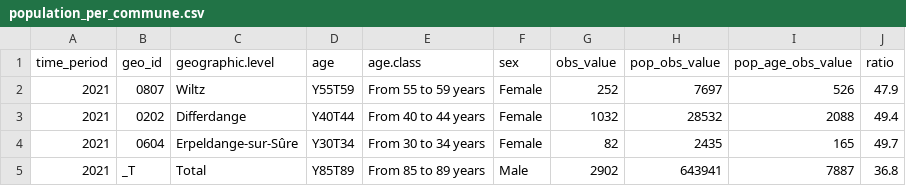
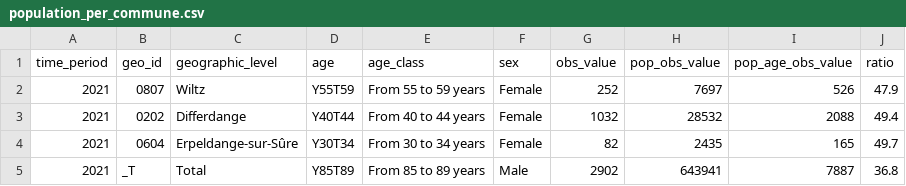
Before and after one commit to xkamphaus/STATEC_hackathon_2025, a CSV file: assets/population_per_commune.csv (was data/population_per_commune.csv), drawn as a sheet; only a part is shown.

```diff
--- a/data/population_per_commune.csv
+++ b/assets/population_per_commune.csv
@@ -1,2 +1,2 @@
-"time_period","geo_id","geographic.level","age","age.class","sex","obs_value","pop_obs_value","pop_age_obs_value","ratio"
+"time_period","geo_id","geographic_level","age","age_class","sex","obs_value","pop_obs_value","pop_age_obs_value","ratio"
 2021,"0807","Wiltz","Y55T59","From 55 to 59 years","Female",252,7697,526,47.9
```
Also changed, not shown: 3 other files.
